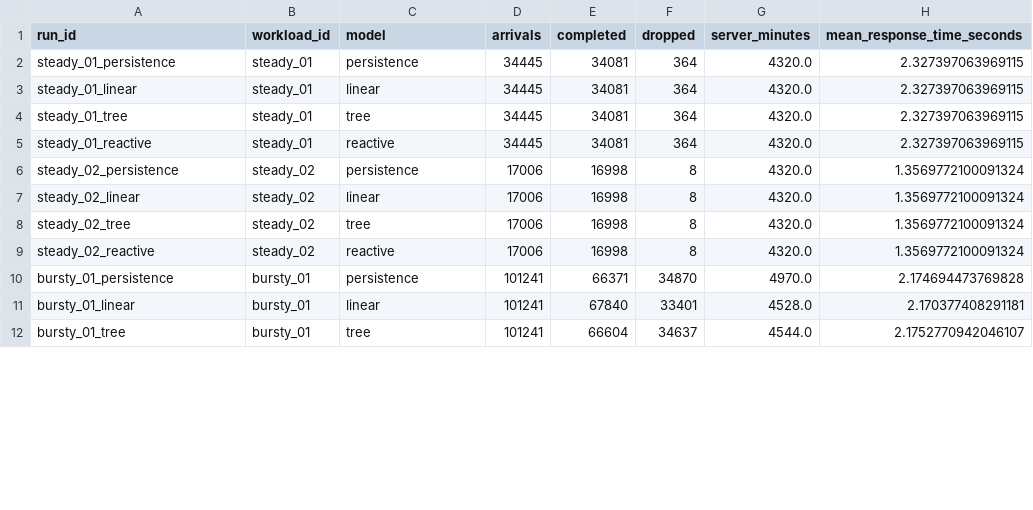
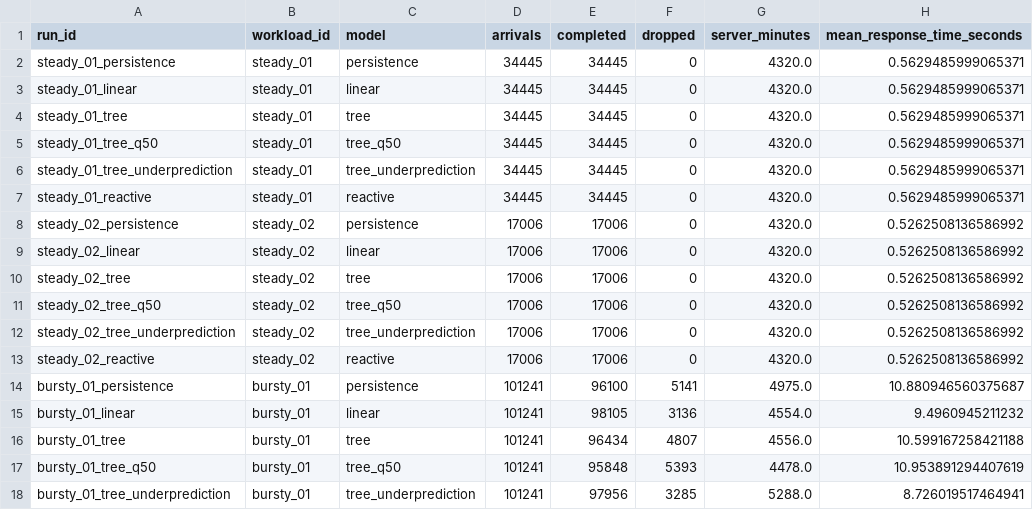
Before and after one commit to xiaoqilee/traffic-prediction-autoscaling, a CSV file: part3/outputs/validation/summary.csv, drawn as a sheet; only a part is shown; the diff covers the shown part only.

```diff
--- a/part3/outputs/validation/summary.csv
+++ b/part3/outputs/validation/summary.csv
@@ -1,12 +1,18 @@
 run_id,workload_id,model,arrivals,completed,dropped,server_minutes,mean_response_time_seconds
-steady_01_persistence,steady_01,persistence,34445,34081,364,4320.0,2.327397063969115
-steady_01_linear,steady_01,linear,34445,34081,364,4320.0,2.327397063969115
-steady_01_tree,steady_01,tree,34445,34081,364,4320.0,2.327397063969115
-steady_01_reactive,steady_01,reactive,34445,34081,364,4320.0,2.327397063969115
-steady_02_persistence,steady_02,persistence,17006,16998,8,4320.0,1.3569772100091324
-steady_02_linear,steady_02,linear,17006,16998,8,4320.0,1.3569772100091324
-steady_02_tree,steady_02,tree,17006,16998,8,4320.0,1.3569772100091324
-steady_02_reactive,steady_02,reactive,17006,16998,8,4320.0,1.3569772100091324
-bursty_01_persistence,bursty_01,persistence,101241,66371,34870,4970.0,2.174694473769828
-bursty_01_linear,bursty_01,linear,101241,67840,33401,4528.0,2.170377408291181
-bursty_01_tree,bursty_01,tree,101241,66604,34637,4544.0,2.1752770942046107
+steady_01_persistence,steady_01,persistence,34445,34445,0,4320.0,0.5629485999065371
+steady_01_linear,steady_01,linear,34445,34445,0,4320.0,0.5629485999065371
+steady_01_tree,steady_01,tree,34445,34445,0,4320.0,0.5629485999065371
+steady_01_tree_q50,steady_01,tree_q50,34445,34445,0,4320.0,0.5629485999065371
+steady_01_tree_underprediction,steady_01,tree_underprediction,34445,34445,0,4320.0,0.5629485999065371
+steady_01_reactive,steady_01,reactive,34445,34445,0,4320.0,0.5629485999065371
+steady_02_persistence,steady_02,persistence,17006,17006,0,4320.0,0.5262508136586992
+steady_02_linear,steady_02,linear,17006,17006,0,4320.0,0.5262508136586992
+steady_02_tree,steady_02,tree,17006,17006,0,4320.0,0.5262508136586992
+steady_02_tree_q50,steady_02,tree_q50,17006,17006,0,4320.0,0.5262508136586992
+steady_02_tree_underprediction,steady_02,tree_underprediction,17006,17006,0,4320.0,0.5262508136586992
+steady_02_reactive,steady_02,reactive,17006,17006,0,4320.0,0.5262508136586992
+bursty_01_persistence,bursty_01,persistence,101241,96100,5141,4975.0,10.880946560375687
+bursty_01_linear,bursty_01,linear,101241,98105,3136,4554.0,9.4960945211232
+bursty_01_tree,bursty_01,tree,101241,96434,4807,4556.0,10.599167258421188
+bursty_01_tree_q50,bursty_01,tree_q50,101241,95848,5393,4478.0,10.953891294407619
+bursty_01_tree_underprediction,bursty_01,tree_underprediction,101241,97956,3285,5288.0,8.726019517464941
```
Also changed, not shown: 2 added rows and 16 edited cells elsewhere in this file, part3/outputs/metrics/comparison_table.csv, part3/outputs/metrics/controlled_experiment.csv, 19 other files.
